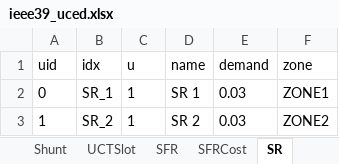
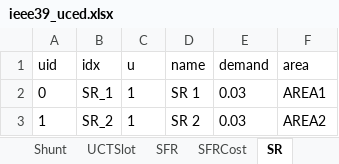
Before and after one commit to CURENT/ams, an Excel workbook: ams/cases/ieee39/ieee39_uced.xlsx, sheet SR, drawn as a sheet; values as stored, in another font and other column widths than the file's, no borders; the diff names each change by its address in the sheet, - before the commit and + after, or states it on an @@ line.

```diff
--- a/ams/cases/ieee39/ieee39_uced.xlsx (sheet SR)
+++ b/ams/cases/ieee39/ieee39_uced.xlsx (sheet SR)
-F1: zone
+F1: area
-F2 (area): ZONE1
+F2 (area): AREA1
-F3 (area): ZONE2
+F3 (area): AREA2
```
Also changed, not shown: sheet NSR, sheet SFR, ams/cases/ieee14/ieee14_uced.xlsx.
